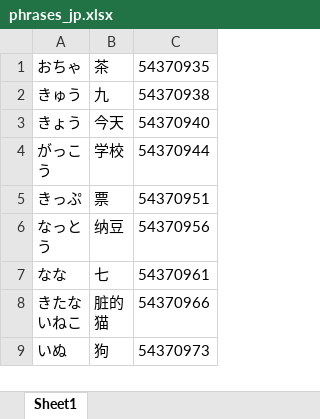
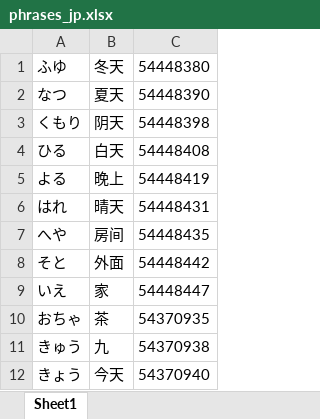
Before and after one commit to wujiani/listenlanguage, an Excel workbook: phrases_jp.xlsx, sheet Sheet1, drawn as a sheet; only a part is shown; the shorter side is filled out with more unchanged rows; values as stored, in another font and other column widths than the file's, no borders; the diff names each change by its address in the sheet, - before the commit and + after, or states it on an @@ line.

```diff
--- a/phrases_jp.xlsx (sheet Sheet1)
+++ b/phrases_jp.xlsx (sheet Sheet1)
+row 1: ふゆ | 冬天 | 54448380
+row 2: なつ | 夏天 | 54448390
+row 3: くもり | 阴天 | 54448398
+row 4: ひる | 白天 | 54448408
+row 5: よる | 晚上 | 54448419
+row 6: はれ | 晴天 | 54448431
+row 7: へや | 房间 | 54448435
+row 8: そと | 外面 | 54448442
+row 9: いえ | 家 | 54448447
```
Also changed, not shown: 2 other files.
